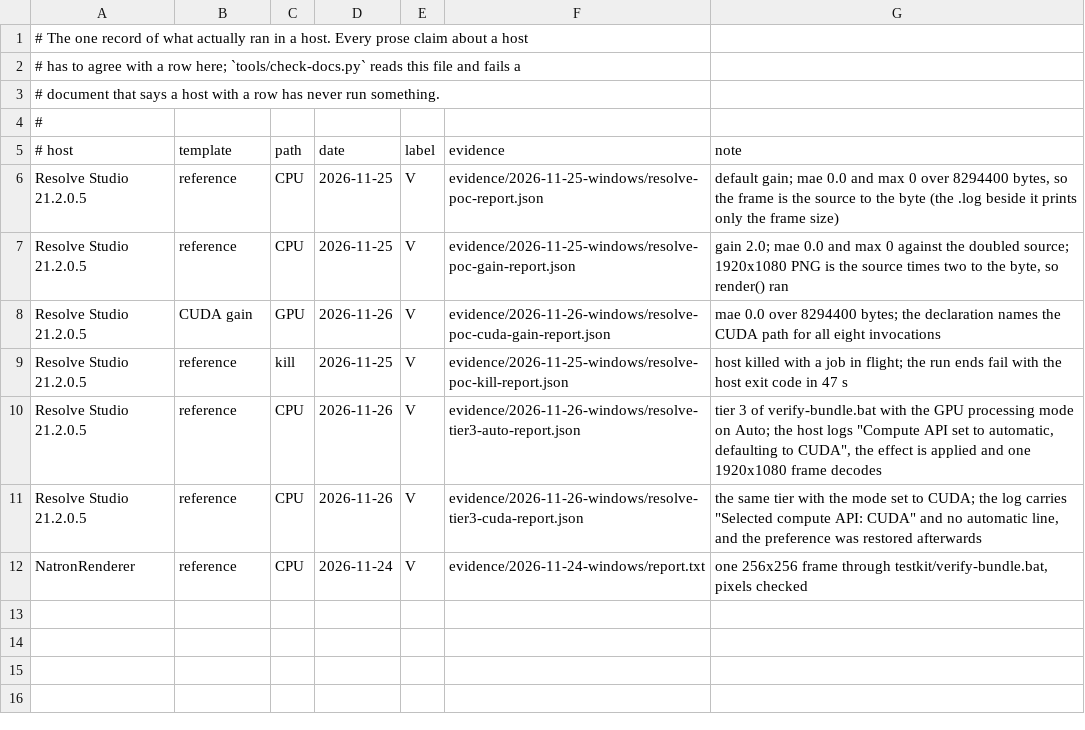
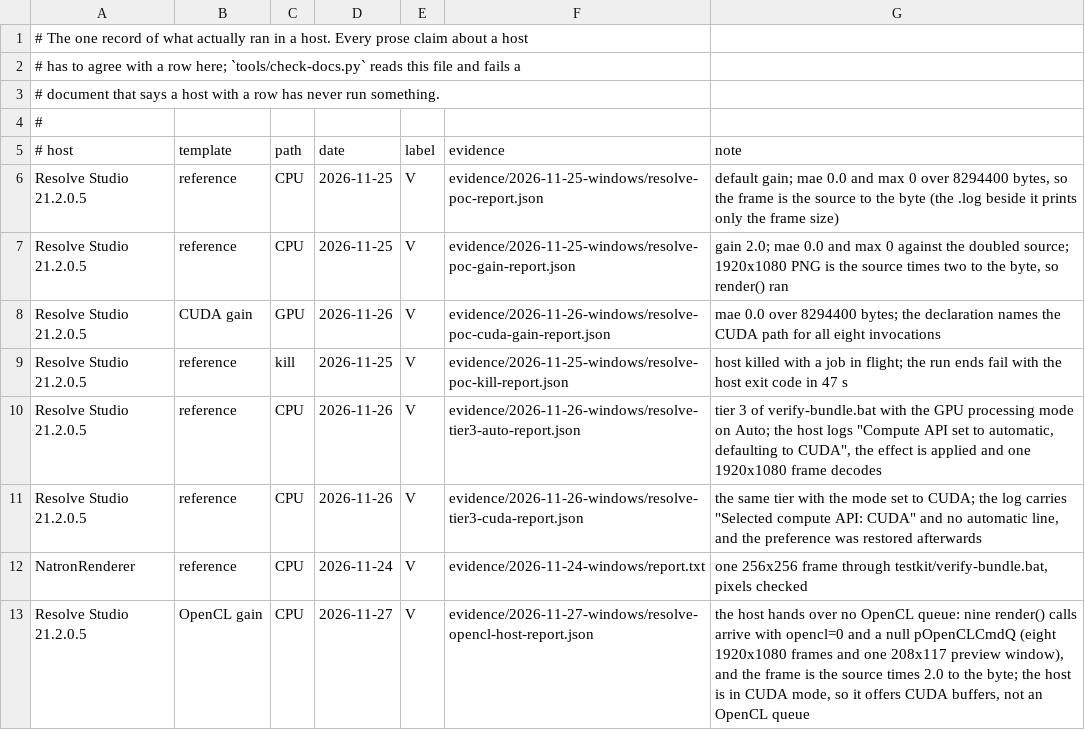
Before and after one commit to cblinde/OFXPluginDeveloper, a TSV file: references/verification-matrix.tsv, drawn as a sheet.

Commit message:
Guard the 1.5.1 CPU property, and record what Resolve hands over
Resolve Studio 21.2.0.5 turns an unguarded write of
kOfxImageEffectPropCPURenderSupported into PropertyUnknownToHost, fails every
context creation with "Create context ... failed" and renders the source
unchanged, so all four templates had been unloadable in that host since the
property was declared in 6bc5b8a.

The host run for backlog row 45 measured both halves in one session: 76 of
those failures and no render() call before the guard, then one context and nine
render() calls after it, each with opencl=0 and a null pOpenCLCmdQ, and the
frame exactly the source times 2.0. The host is in CUDA mode, so it offers no
OpenCL queue; an AMD or Intel host is what the row still waits for.

```diff
--- a/references/verification-matrix.tsv
+++ b/references/verification-matrix.tsv
@@ -12 +12,2 @@ Resolve Studio 21.2.0.5	reference	CPU	2026-11-26	V	evidence/2026-11-26-windows/r
 NatronRenderer	reference	CPU	2026-11-24	V	evidence/2026-11-24-windows/report.txt	one 256x256 frame through testkit/verify-bundle.bat, pixels checked
+Resolve Studio 21.2.0.5	OpenCL gain	CPU	2026-11-27	V	evidence/2026-11-27-windows/resolve-opencl-host-report.json	the host hands over no OpenCL queue: nine render() calls arrive with opencl=0 and a null pOpenCLCmdQ (eight 1920x1080 frames and one 208x117 preview window), and the frame is the source times 2.0 to the byte; the host is in CUDA mode, so it offers CUDA buffers, not an OpenCL queue
```
Also changed, not shown: 10 other files.
